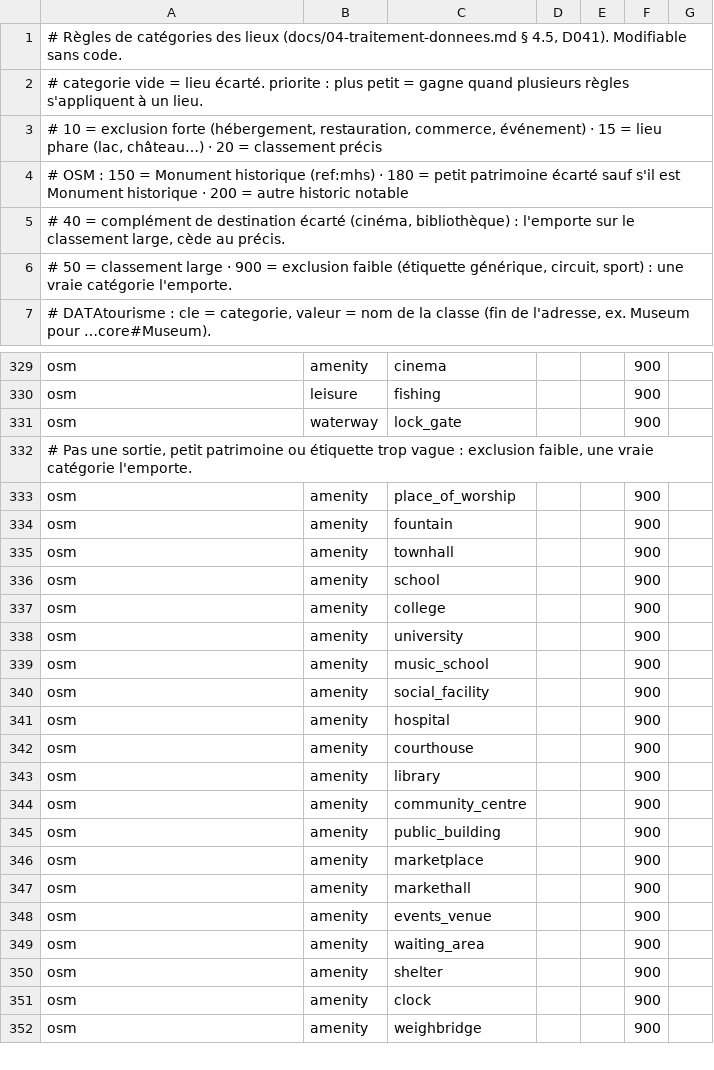
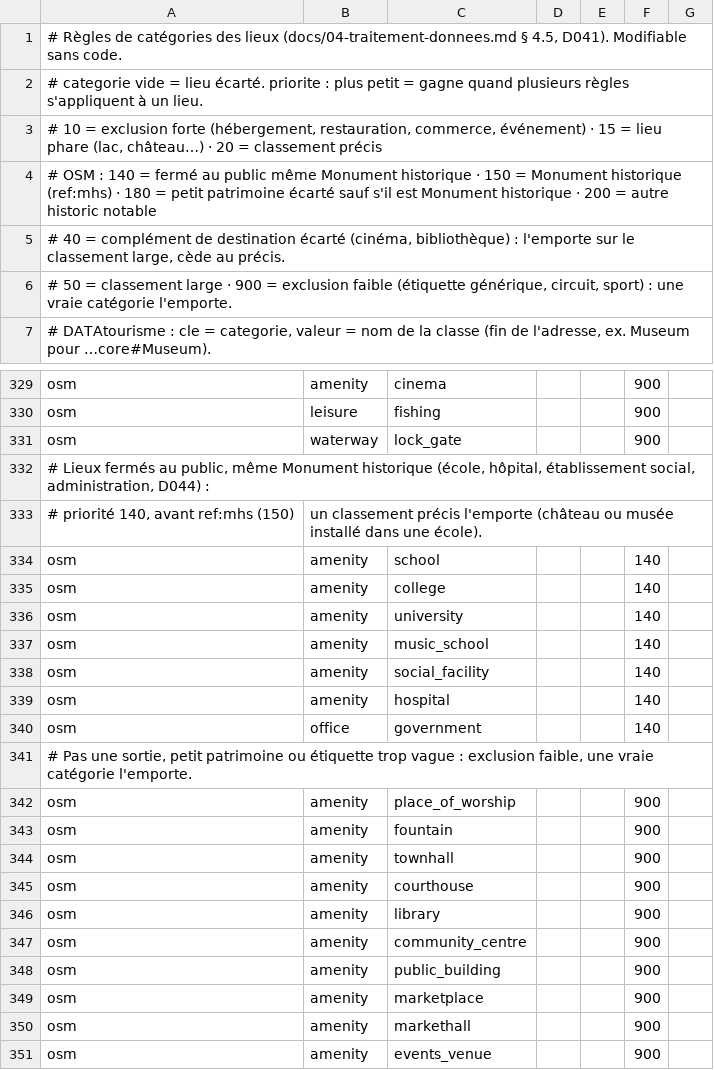
Before and after one commit to Hardy1210/tourisme-en-train, a CSV file: etl/src/regles/categories.csv, drawn as a sheet; only a part is shown, gaps mark what is left out; the shorter side is filled out with more unchanged rows.

Commit message:
feat(etl): décisions manuelles sur les doublons, doublons d'une même source, lieux fermés au public écartés (D044)

```diff
--- a/etl/src/regles/categories.csv
+++ b/etl/src/regles/categories.csv
@@ -3,3 +3,3 @@
 #   10 = exclusion forte (hébergement, restauration, commerce, événement) · 15 = lieu phare (lac, château…) · 20 = classement précis
-#   OSM : 150 = Monument historique (ref:mhs) · 180 = petit patrimoine écarté sauf s'il est Monument historique · 200 = autre historic notable
+#   OSM : 140 = fermé au public même Monument historique · 150 = Monument historique (ref:mhs) · 180 = petit patrimoine écarté sauf s'il est Monument historique · 200 = autre historic notable
 #   40 = complément de destination écarté (cinéma, bibliothèque) : l'emporte sur le classement large, cède au précis.
@@ -331,2 +331,11 @@ osm;leisure;fishing;;;900;
 osm;waterway;lock_gate;;;900;
+# Lieux fermés au public, même Monument historique (école, hôpital, établissement social, administration, D044) :
+#   priorité 140, avant ref:mhs (150) ; un classement précis l'emporte (château ou musée installé dans une école).
+osm;amenity;school;;;140;
+osm;amenity;college;;;140;
+osm;amenity;university;;;140;
+osm;amenity;music_school;;;140;
+osm;amenity;social_facility;;;140;
+osm;amenity;hospital;;;140;
+osm;office;government;;;140;
 # Pas une sortie, petit patrimoine ou étiquette trop vague : exclusion faible, une vraie catégorie l'emporte.
@@ -335,8 +344,2 @@ osm;amenity;fountain;;;900;
 osm;amenity;townhall;;;900;
-osm;amenity;school;;;900;
-osm;amenity;college;;;900;
-osm;amenity;university;;;900;
-osm;amenity;music_school;;;900;
-osm;amenity;social_facility;;;900;
-osm;amenity;hospital;;;900;
 osm;amenity;courthouse;;;900;
```
Also changed, not shown: 13 other files.
